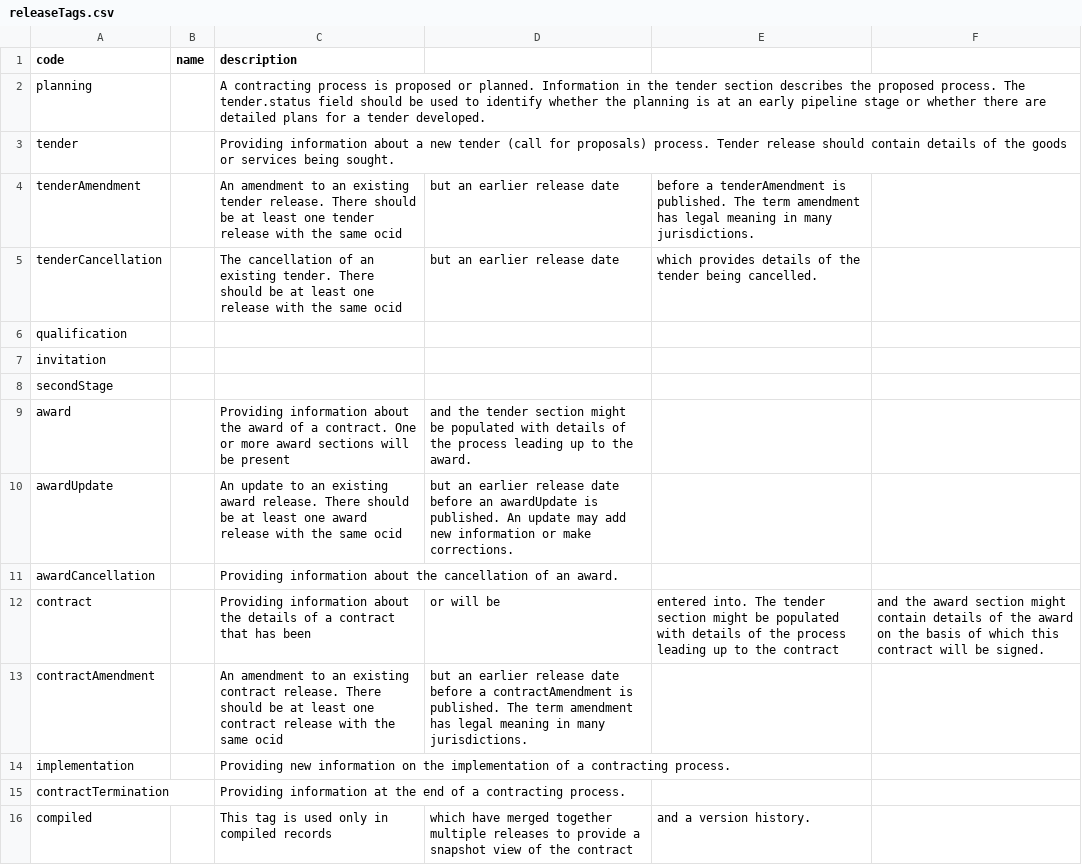
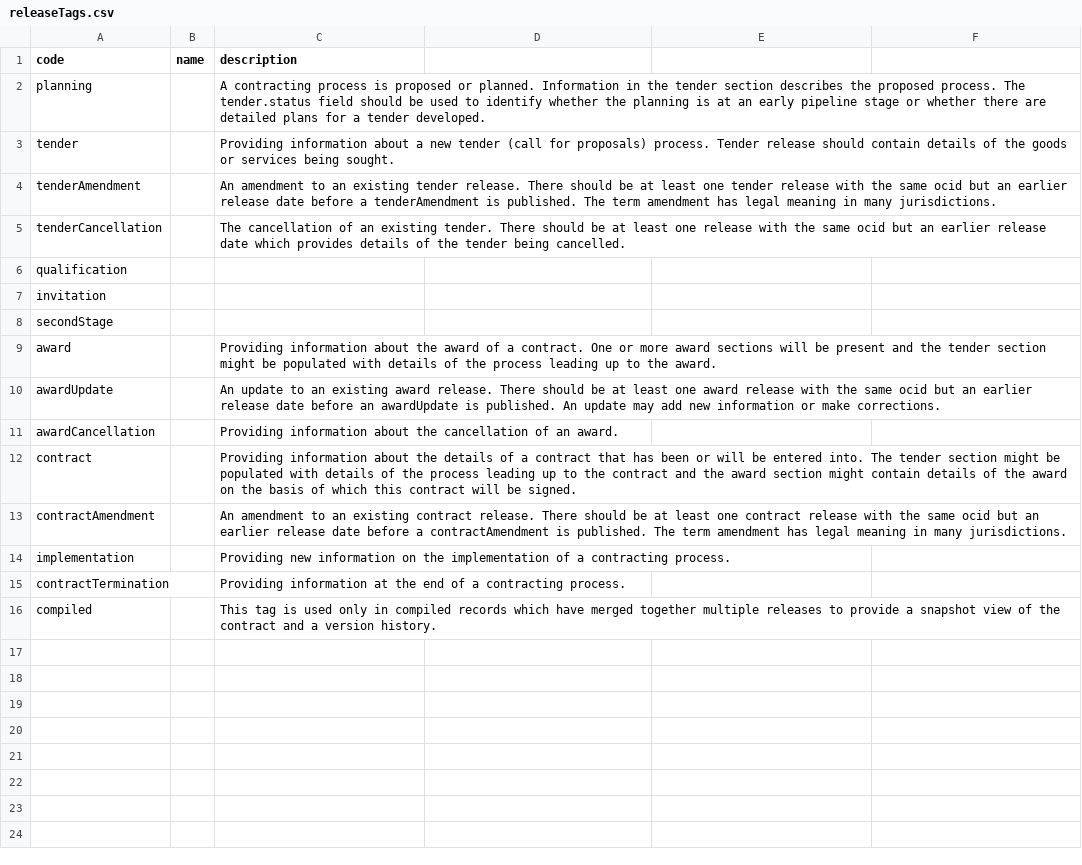
Before and after one commit to uStudioCompany/xarid.uz, a CSV file: schema/codelists/releaseTags.csv, drawn as a sheet.

Commit message:
Update releaseTags.csv

```diff
--- a/schema/codelists/releaseTags.csv
+++ b/schema/codelists/releaseTags.csv
@@ -3,4 +3,4 @@ planning,,A contracting process is proposed or planned. Information in the tende
 tender,,Providing information about a new tender (call for proposals) process. Tender release should contain details of the goods or services being sought.
-tenderAmendment,,An amendment to an existing tender release. There should be at least one tender release with the same ocid, but an earlier release date, before a tenderAmendment is published. The term amendment has legal meaning in many jurisdictions.
-tenderCancellation,,The cancellation of an existing tender. There should be at least one release with the same ocid, but an earlier release date, which provides details of the tender being cancelled.
+tenderAmendment,,An amendment to an existing tender release. There should be at least one tender release with the same ocid but an earlier release date before a tenderAmendment is published. The term amendment has legal meaning in many jurisdictions.
+tenderCancellation,,The cancellation of an existing tender. There should be at least one release with the same ocid but an earlier release date which provides details of the tender being cancelled.
 qualification,,	
@@ -8,9 +8,9 @@ invitation,,
 secondStage,,	
-award,,Providing information about the award of a contract. One or more award sections will be present, and the tender section might be populated with details of the process leading up to the award.
-awardUpdate,,An update to an existing award release. There should be at least one award release with the same ocid, but an earlier release date before an awardUpdate is published. An update may add new information or make corrections.
+award,,Providing information about the award of a contract. One or more award sections will be present and the tender section might be populated with details of the process leading up to the award.
+awardUpdate,,An update to an existing award release. There should be at least one award release with the same ocid but an earlier release date before an awardUpdate is published. An update may add new information or make corrections.
 awardCancellation,,Providing information about the cancellation of an award.
-contract,,Providing information about the details of a contract that has been, or will be, entered into. The tender section might be populated with details of the process leading up to the contract, and the award section might contain details of the award on the basis of which this contract will be signed.
-contractAmendment,,An amendment to an existing contract release. There should be at least one contract release with the same ocid, but an earlier release date before a contractAmendment is published. The term amendment has legal meaning in many jurisdictions.
+contract,,Providing information about the details of a contract that has been or will be entered into. The tender section might be populated with details of the process leading up to the contract and the award section might contain details of the award on the basis of which this contract will be signed.
+contractAmendment,,An amendment to an existing contract release. There should be at least one contract release with the same ocid but an earlier release date before a contractAmendment is published. The term amendment has legal meaning in many jurisdictions.
 implementation,,Providing new information on the implementation of a contracting process.
 contractTermination,,Providing information at the end of a contracting process.
-compiled,,This tag is used only in compiled records, which have merged together multiple releases to provide a snapshot view of the contract, and a version history.
+compiled,,This tag is used only in compiled records which have merged together multiple releases to provide a snapshot view of the contract and a version history.
```
